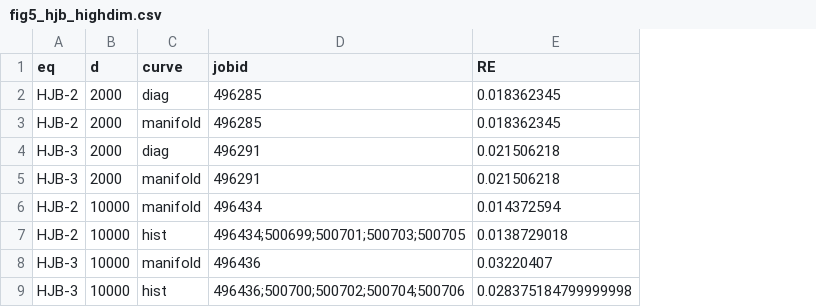
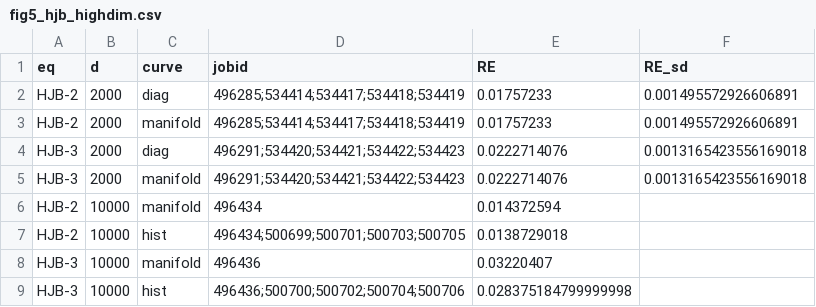
Before and after one commit to sx-fang/MartNet, a CSV file: figures/fig5_hjb_highdim.csv, drawn as a sheet; the diff names each change by its address in the sheet, - before the commit and + after, or states it on an @@ line.

```diff
--- a/figures/fig5_hjb_highdim.csv
+++ b/figures/fig5_hjb_highdim.csv
+column F (RE_sd), rows 2-5: 0.001495572926606891 | 0.001495572926606891 | 0.0013165423556169018 | 0.0013165423556169018
-D2:D3 (jobid): 496285
+D2:D3 (jobid): 496285;534414;534417;534418;534419
-E2:E3 (RE): 0.018362345
+E2:E3 (RE): 0.01757233
-D4:D5 (jobid): 496291
+D4:D5 (jobid): 496291;534420;534421;534422;534423
-E4:E5 (RE): 0.021506218
+E4:E5 (RE): 0.0222714076
```
Also changed, not shown: experiments/experiments.csv, results/final_rows.csv, 7 other files.
